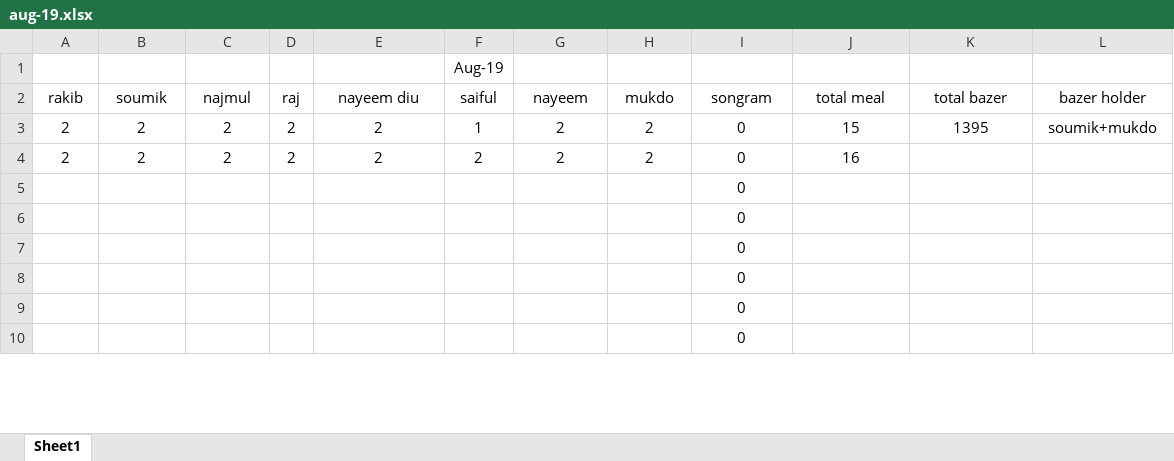
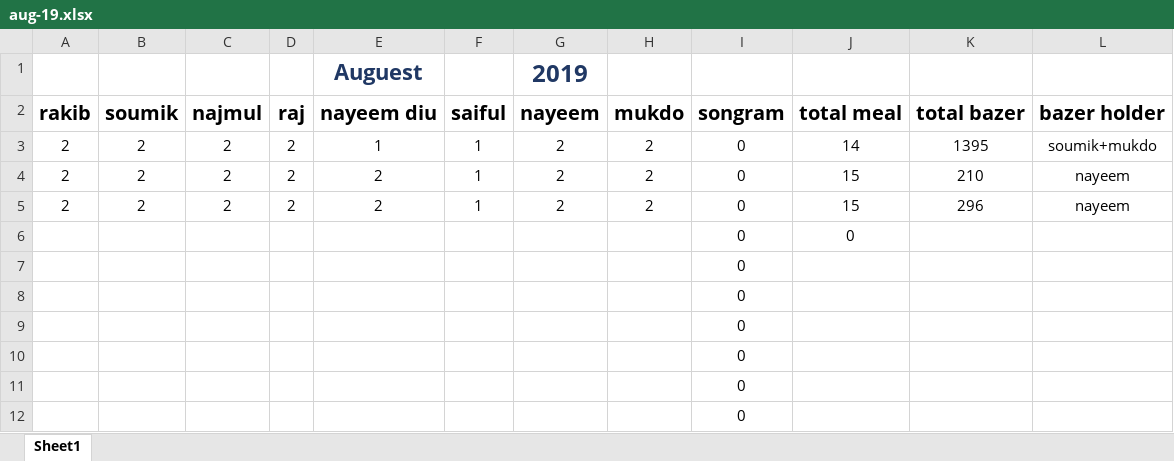
Before and after one commit to mukdo/augbazerlist, an Excel workbook: aug-19.xlsx, sheet Sheet1, drawn as a sheet; only a part is shown; values as stored, in another font and other column widths than the file's, no borders; removed rows and columns are numbered as before the commit, all else as after; the diff covers the shown part only; the diff names each change by its address in the sheet, - before the commit and + after, or states it on an @@ line.

```diff
--- a/aug-19.xlsx (sheet Sheet1)
+++ b/aug-19.xlsx (sheet Sheet1)
-row 1:  |  |  |  |  | Aug-19
+row 1:  |  |  |  | Auguest |  | 2019
-A2:L2 bold: off
+A2:L2 bold: on, text size: larger
+row 3: 2 | 2 | 2 | 2 | 1 | 1 | 2 | 2 | 0 | 14 | 1395 | soumik+mukdo
-K4: 1395
+K4: 210
-L4: soumik+mukdo
+L4: nayeem
-F5: 2
+F5: 1
-J5: 16
+J5: 15
-K5: (empty)
+K5: 296
-L5: (empty)
+L5: nayeem
+row 6:  |  |  |  |  |  |  |  | 0 | 0
```
Also changed, not shown: 30 added rows and 2 edited cells elsewhere in this sheet, formulas that keep their value.
